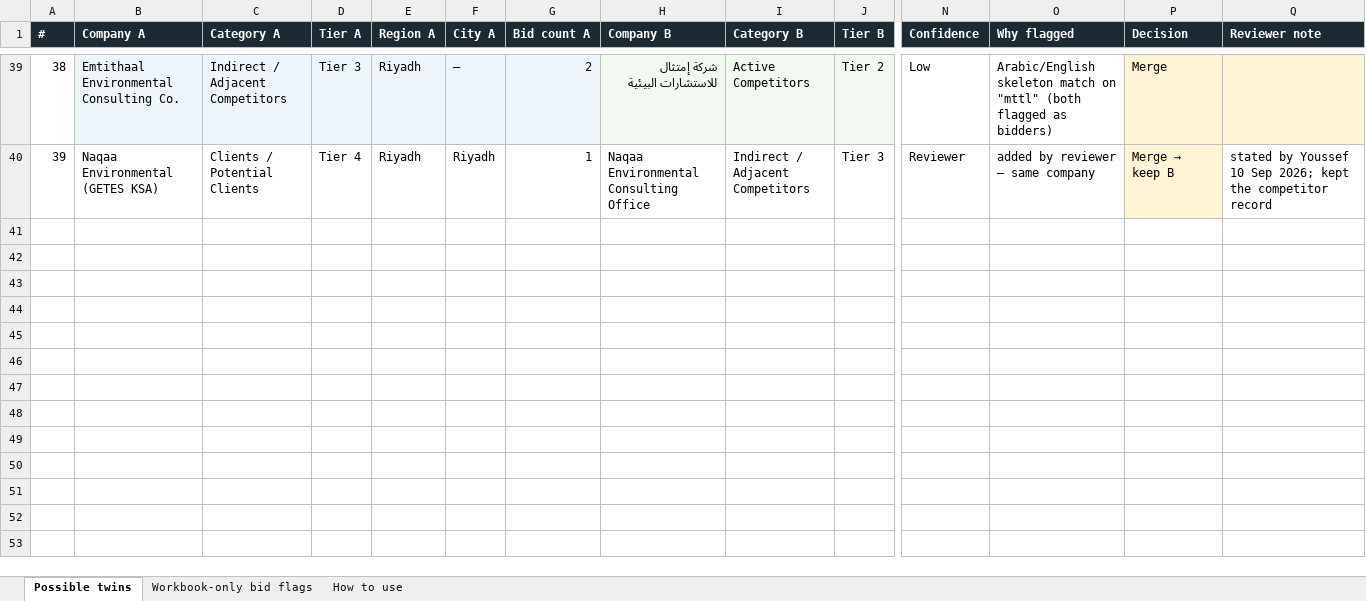
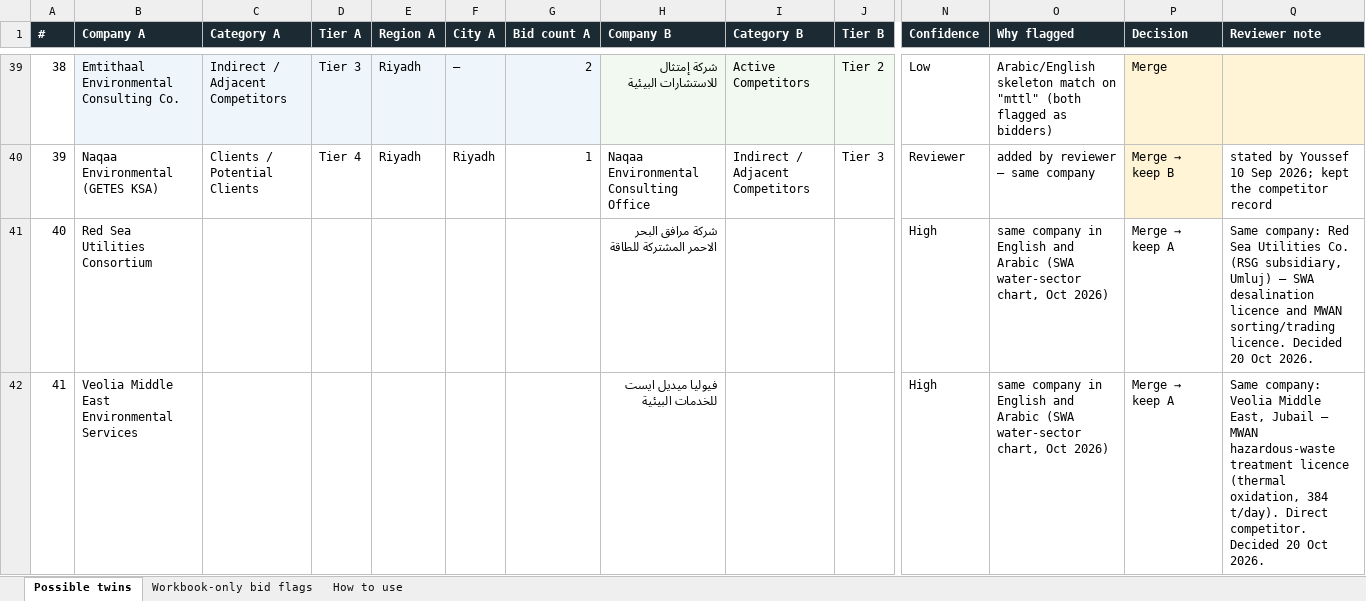
Before and after one commit to strategic-planning-eh/eh-bid-dashboard, an Excel workbook: pipeline/twin_decisions.xlsx, sheet Possible twins, drawn as a sheet; only a part is shown, gaps mark what is left out; values as stored, in another font and other column widths than the file's, no borders; rows hold the shown columns only; the diff names each change by its address in the sheet, - before the commit and + after, or states it on an @@ line.

```diff
--- a/pipeline/twin_decisions.xlsx (sheet Possible twins)
+++ b/pipeline/twin_decisions.xlsx (sheet Possible twins)
+row 41: 40 | Red Sea Utilities Consortium |  |  |  |  |  | شركة مرافق البحر الاحمر المشتركة للطاقة |  |  | High | same company in English and Arabic (SWA water-sector chart, Oct 2026) | Merge → keep A | Same company: Red Sea Utilities Co. (RSG subsidiary, Umluj) — SWA desalination licence and MWAN sorting/trading licence. Decided 20 Oct 2026.
+row 42: 41 | Veolia Middle East Environmental Services |  |  |  |  |  | فيوليا ميديل ايست للخدمات البيئية |  |  | High | same company in English and Arabic (SWA water-sector chart, Oct 2026) | Merge → keep A | Same company: Veolia Middle East, Jubail — MWAN hazardous-waste treatment licence (thermal oxidation, 384 t/day). Direct competitor. Decided 20 Oct 2026.
```
Also changed, not shown: 4 other files.
